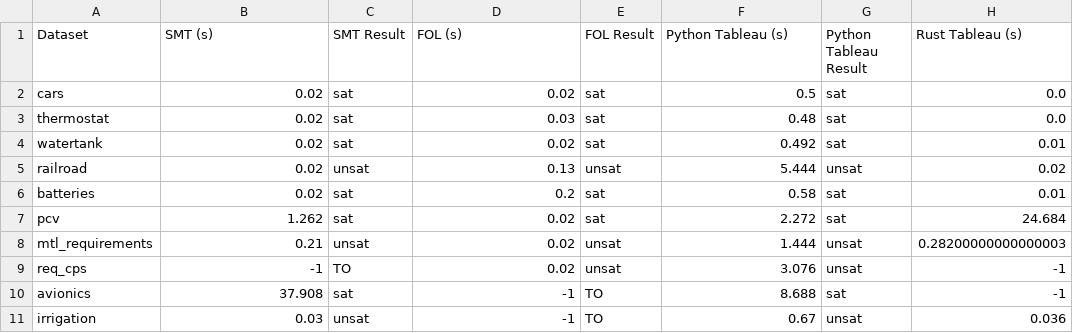
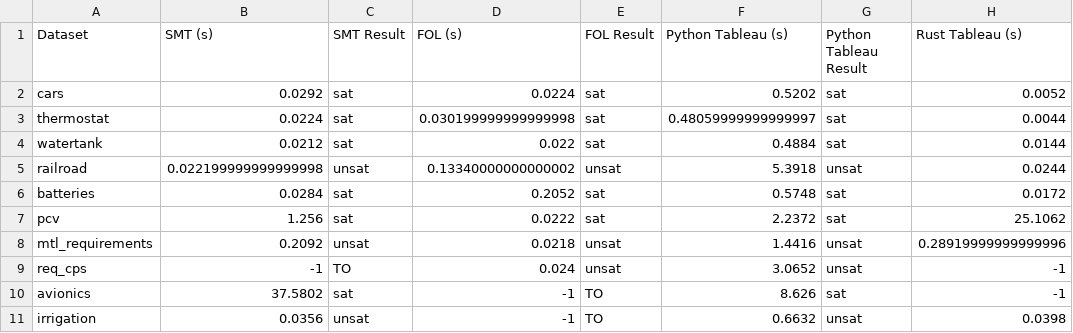
Before and after one commit to ZamponiMarco/stlsat, a CSV file: resources/results/stl_benchmarks_results.csv, drawn as a sheet; only a part is shown; the diff names each change by its address in the sheet, - before the commit and + after, or states it on an @@ line.

Commit message:
[UPDATE] STL benchmarks results with higher time resolution.

```diff
--- a/resources/results/stl_benchmarks_results.csv
+++ b/resources/results/stl_benchmarks_results.csv
-B2 (SMT (s)): 0.02
+B2 (SMT (s)): 0.0292
-D2 (FOL (s)): 0.02
+D2 (FOL (s)): 0.0224
-F2 (Python Tableau (s)): 0.5
+F2 (Python Tableau (s)): 0.5202
-H2 (Rust Tableau (s)): 0.0
+H2 (Rust Tableau (s)): 0.0052
-B3 (SMT (s)): 0.02
+B3 (SMT (s)): 0.0224
-D3 (FOL (s)): 0.03
+D3 (FOL (s)): 0.030199999999999998
-F3 (Python Tableau (s)): 0.48
+F3 (Python Tableau (s)): 0.48059999999999997
-H3 (Rust Tableau (s)): 0.0
+H3 (Rust Tableau (s)): 0.0044
-B4 (SMT (s)): 0.02
+B4 (SMT (s)): 0.0212
-D4 (FOL (s)): 0.02
+D4 (FOL (s)): 0.022
-F4 (Python Tableau (s)): 0.492
+F4 (Python Tableau (s)): 0.4884
-H4 (Rust Tableau (s)): 0.01
+H4 (Rust Tableau (s)): 0.0144
-B5 (SMT (s)): 0.02
+B5 (SMT (s)): 0.022199999999999998
-D5 (FOL (s)): 0.13
+D5 (FOL (s)): 0.13340000000000002
-F5 (Python Tableau (s)): 5.444
+F5 (Python Tableau (s)): 5.3918
-H5 (Rust Tableau (s)): 0.02
+H5 (Rust Tableau (s)): 0.0244
-B6 (SMT (s)): 0.02
+B6 (SMT (s)): 0.0284
-D6 (FOL (s)): 0.2
+D6 (FOL (s)): 0.2052
-F6 (Python Tableau (s)): 0.58
+F6 (Python Tableau (s)): 0.5748
-H6 (Rust Tableau (s)): 0.01
+H6 (Rust Tableau (s)): 0.0172
-B7 (SMT (s)): 1.262
+B7 (SMT (s)): 1.256
-D7 (FOL (s)): 0.02
+D7 (FOL (s)): 0.0222
-F7 (Python Tableau (s)): 2.272
+F7 (Python Tableau (s)): 2.2372
-H7 (Rust Tableau (s)): 24.684
+H7 (Rust Tableau (s)): 25.1062
-B8 (SMT (s)): 0.21
+B8 (SMT (s)): 0.2092
-D8 (FOL (s)): 0.02
+D8 (FOL (s)): 0.0218
-F8 (Python Tableau (s)): 1.444
+F8 (Python Tableau (s)): 1.4416
-H8 (Rust Tableau (s)): 0.28200000000000003
+H8 (Rust Tableau (s)): 0.28919999999999996
-D9 (FOL (s)): 0.02
+D9 (FOL (s)): 0.024
-F9 (Python Tableau (s)): 3.076
+F9 (Python Tableau (s)): 3.0652
-B10 (SMT (s)): 37.908
+B10 (SMT (s)): 37.5802
-F10 (Python Tableau (s)): 8.688
+F10 (Python Tableau (s)): 8.626
-B11 (SMT (s)): 0.03
+B11 (SMT (s)): 0.0356
-F11 (Python Tableau (s)): 0.67
+F11 (Python Tableau (s)): 0.6632
-H11 (Rust Tableau (s)): 0.036
+H11 (Rust Tableau (s)): 0.0398
```
